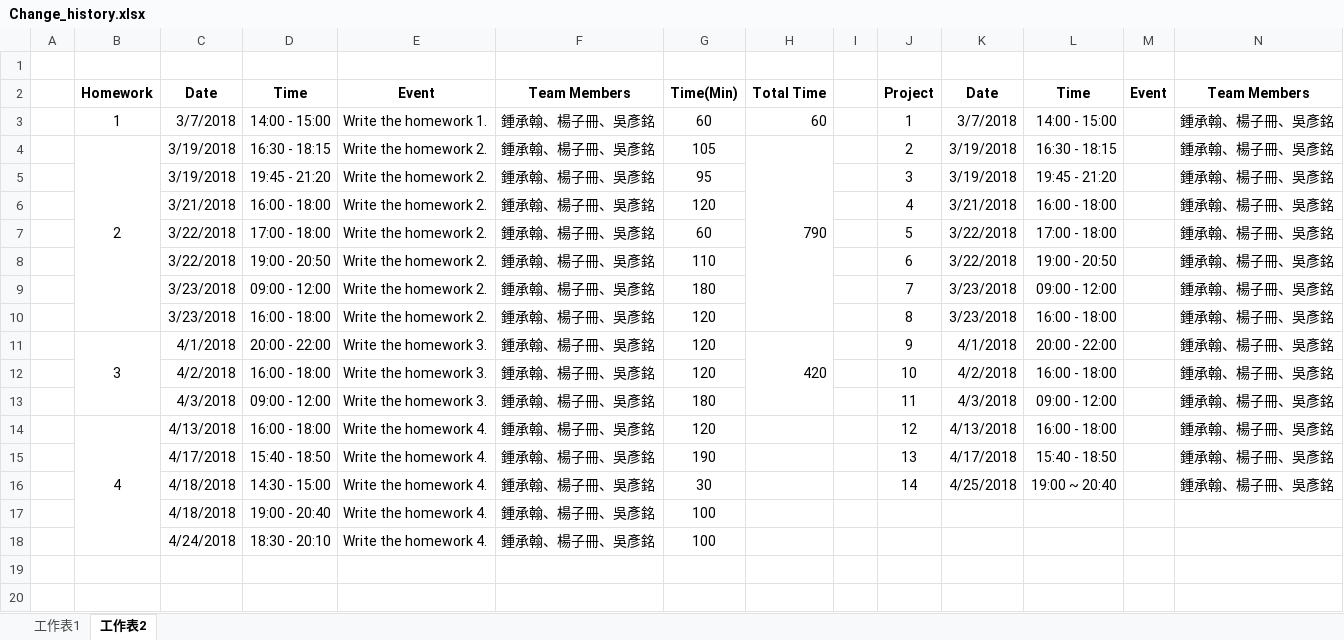
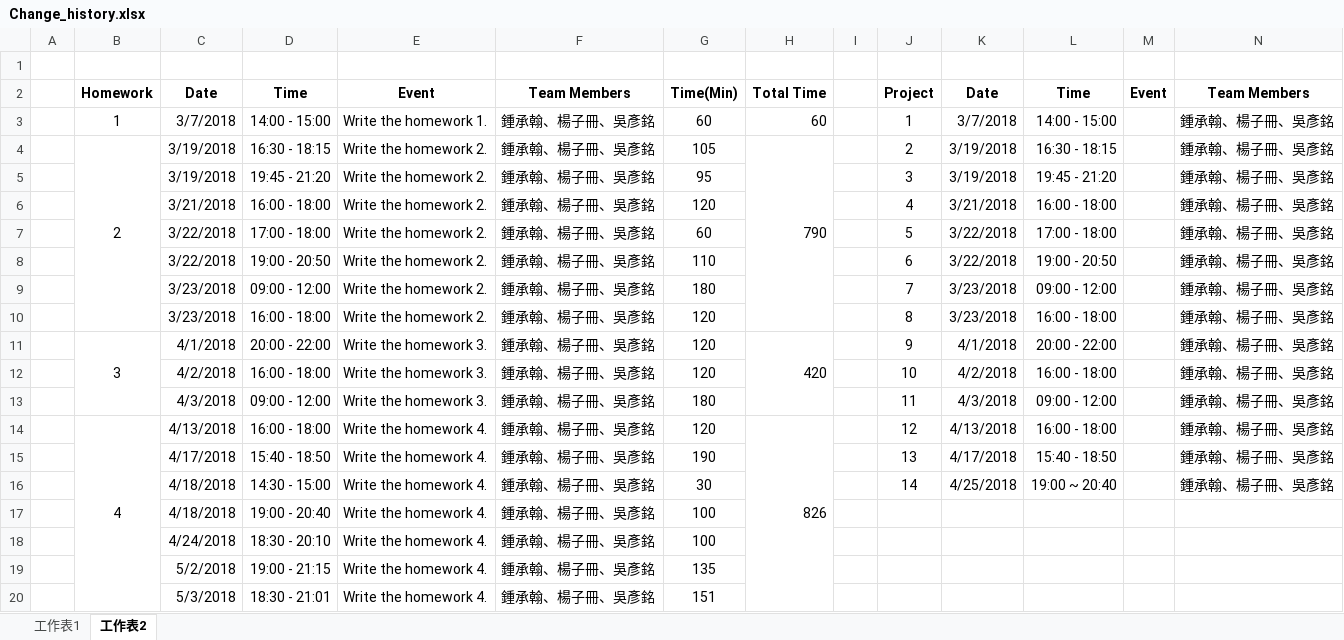
Before and after one commit to HankTwZhong/OOAD, an Excel workbook: Change_history.xlsx, sheet 工作表2, drawn as a sheet; only a part is shown; values as stored, in another font and other column widths than the file's, no borders; rows hold the shown columns only; the diff names each change by its address in the sheet, - before the commit and + after, or states it on an @@ line.

Commit message:
finish homework4 sequence_diagram modify class_diagram

```diff
--- a/Change_history.xlsx (sheet 工作表2)
+++ b/Change_history.xlsx (sheet 工作表2)
-H14: (empty)
+H14: 826
+H14:H20 merged
+row 19:  |  | 5/2/2018 | 19:00 - 21:15 | Write the homework 4. | 鍾承翰、楊子冊、吳彥銘 | 135
+row 20:  |  | 5/3/2018 | 18:30 - 21:01 | Write the homework 4. | 鍾承翰、楊子冊、吳彥銘 | 151
```
Also changed, not shown: 20 other files.
